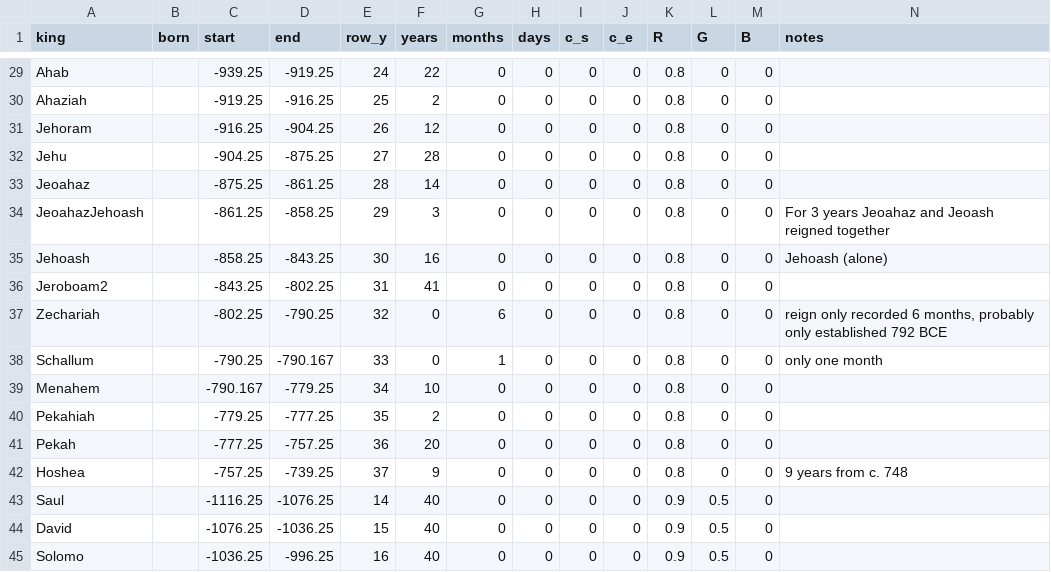
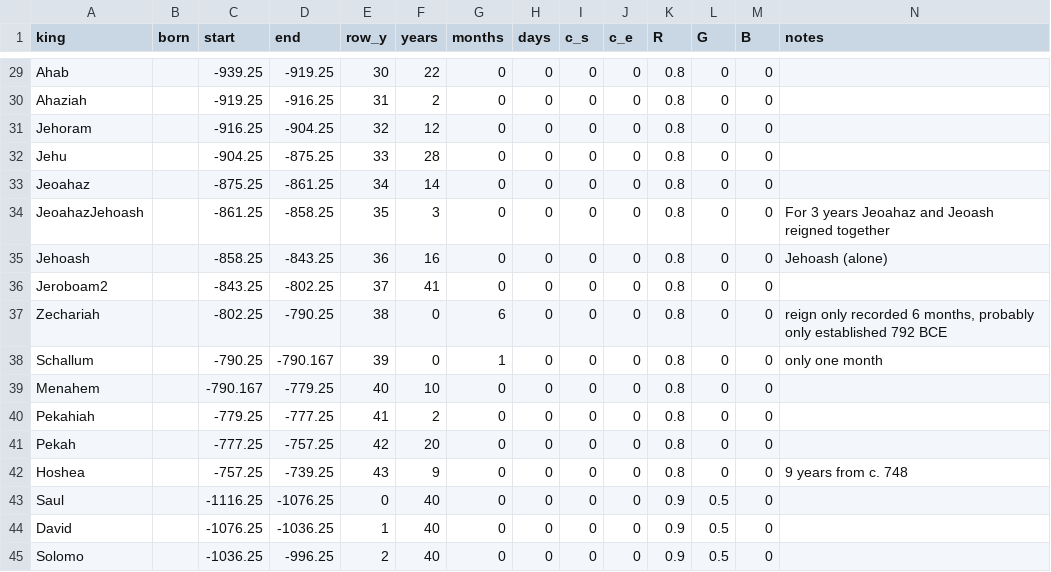
Before and after one commit to kreier/timeline, a CSV file: db/kings.csv, drawn as a sheet; only a part is shown, gaps mark what is left out; the diff covers the shown part only; the diff names each change by its address in the sheet, - before the commit and + after, or states it on an @@ line.

```diff
--- a/db/kings.csv
+++ b/db/kings.csv
-E29 (row_y): 24
+E29 (row_y): 30
-E30 (row_y): 25
+E30 (row_y): 31
-E31 (row_y): 26
+E31 (row_y): 32
-E32 (row_y): 27
+E32 (row_y): 33
-E33 (row_y): 28
+E33 (row_y): 34
-E34 (row_y): 29
+E34 (row_y): 35
-E35 (row_y): 30
+E35 (row_y): 36
-E36 (row_y): 31
+E36 (row_y): 37
-E37 (row_y): 32
+E37 (row_y): 38
-E38 (row_y): 33
+E38 (row_y): 39
-E39 (row_y): 34
+E39 (row_y): 40
-E40 (row_y): 35
+E40 (row_y): 41
-E41 (row_y): 36
+E41 (row_y): 42
-E42 (row_y): 37
+E42 (row_y): 43
-E43 (row_y): 14
+E43 (row_y): 0
-E44 (row_y): 15
+E44 (row_y): 1
-E45 (row_y): 16
+E45 (row_y): 2
```
Also changed, not shown: 27 edited cells elsewhere in this file, db/periods.csv, 3 other files.
